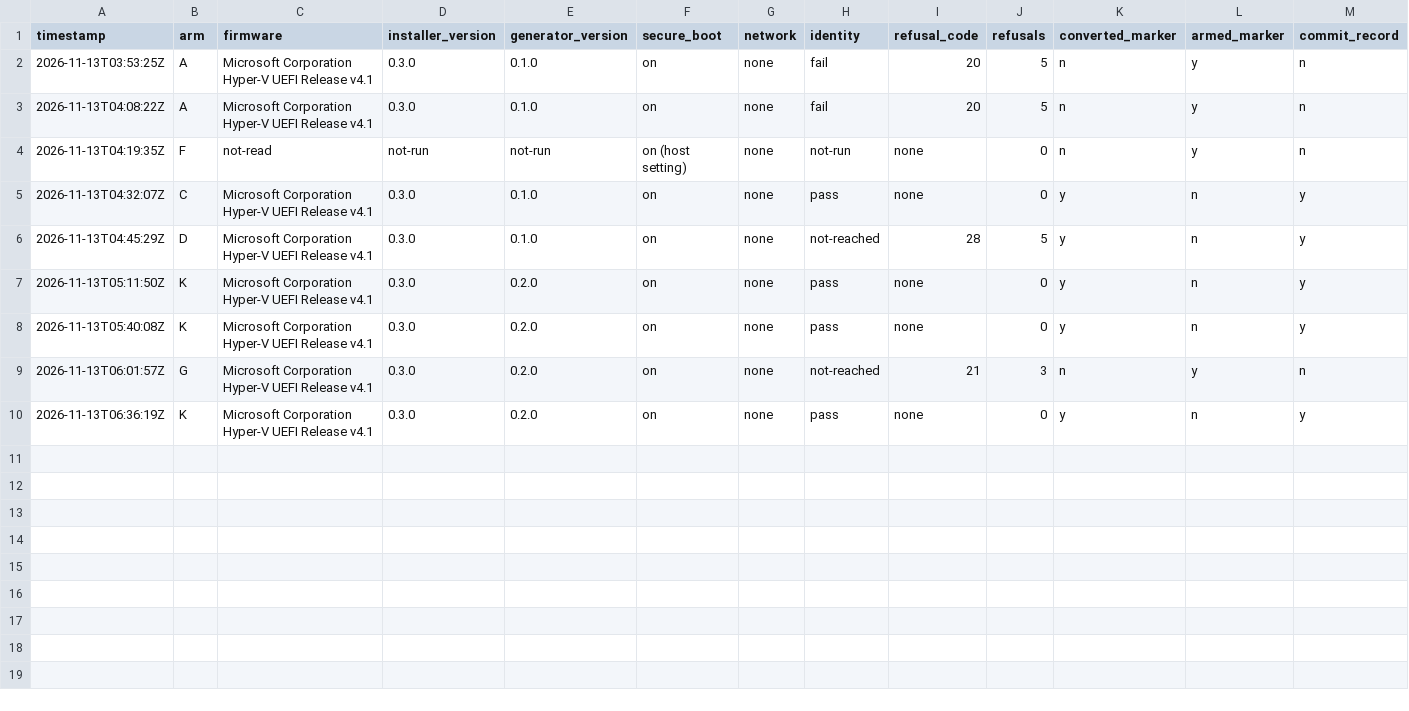
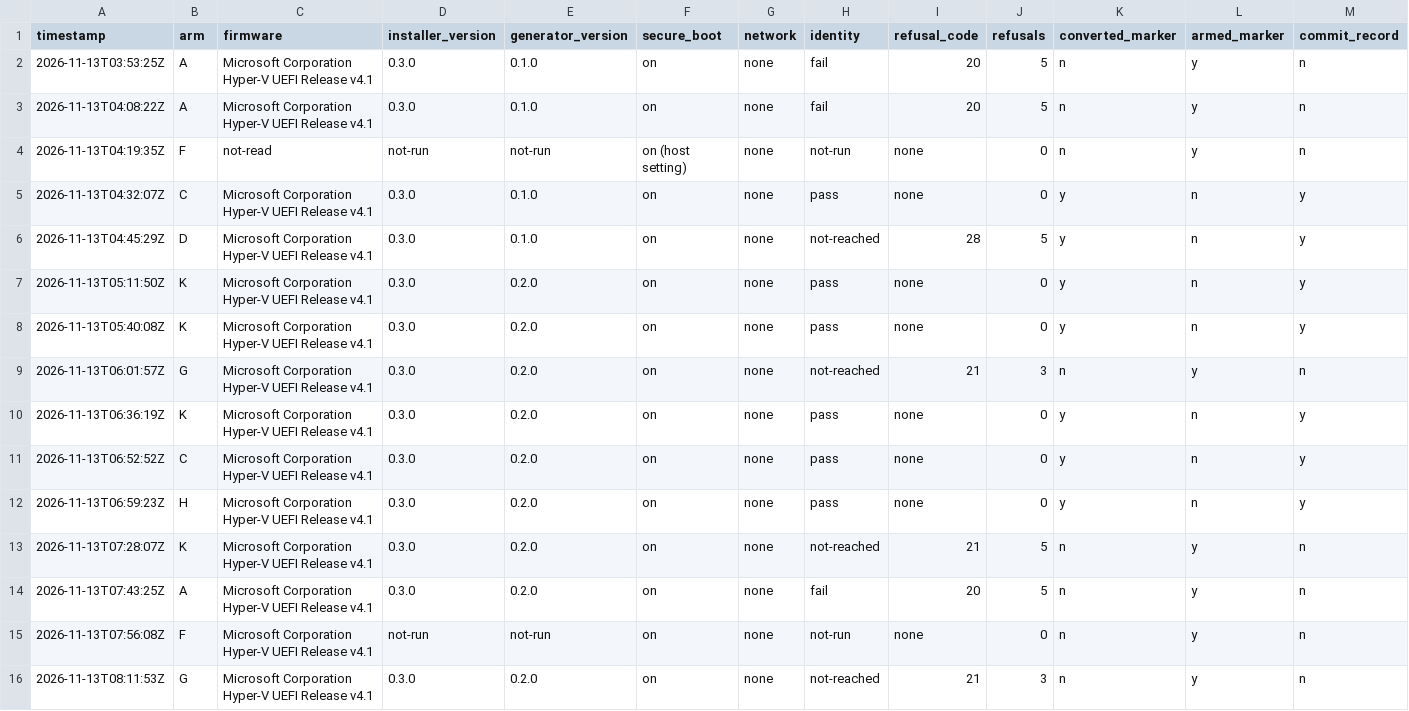
Before and after one commit to addlatt/upgrade_, a CSV file: docs/validation-results/ubuntu-install.csv, drawn as a sheet; only a part is shown; rows hold the shown columns only; the diff names each change by its address in the sheet, - before the commit and + after, or states it on an @@ line.

```diff
--- a/docs/validation-results/ubuntu-install.csv
+++ b/docs/validation-results/ubuntu-install.csv
+row 11: 2026-11-13T06:52:52Z | C | Microsoft Corporation Hyper-V UEFI Release v4.1 | 0.3.0 | 0.2.0 | on | none | pass | none | 0 | y | n | y
+row 12: 2026-11-13T06:59:23Z | H | Microsoft Corporation Hyper-V UEFI Release v4.1 | 0.3.0 | 0.2.0 | on | none | pass | none | 0 | y | n | y
+row 13: 2026-11-13T07:28:07Z | K | Microsoft Corporation Hyper-V UEFI Release v4.1 | 0.3.0 | 0.2.0 | on | none | not-reached | 21 | 5 | n | y | n
+row 14: 2026-11-13T07:43:25Z | A | Microsoft Corporation Hyper-V UEFI Release v4.1 | 0.3.0 | 0.2.0 | on | none | fail | 20 | 5 | n | y | n
+row 15: 2026-11-13T07:56:08Z | F | Microsoft Corporation Hyper-V UEFI Release v4.1 | not-run | not-run | on | none | not-run | none | 0 | n | y | n
+row 16: 2026-11-13T08:11:53Z | G | Microsoft Corporation Hyper-V UEFI Release v4.1 | 0.3.0 | 0.2.0 | on | none | not-reached | 21 | 3 | n | y | n
```
Also changed, not shown: 1 other file.
